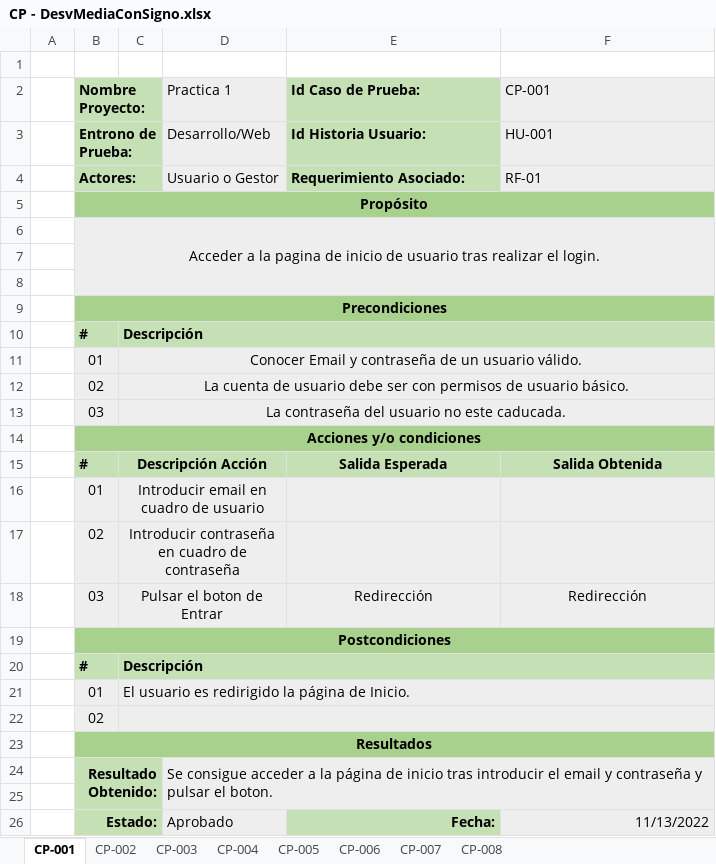
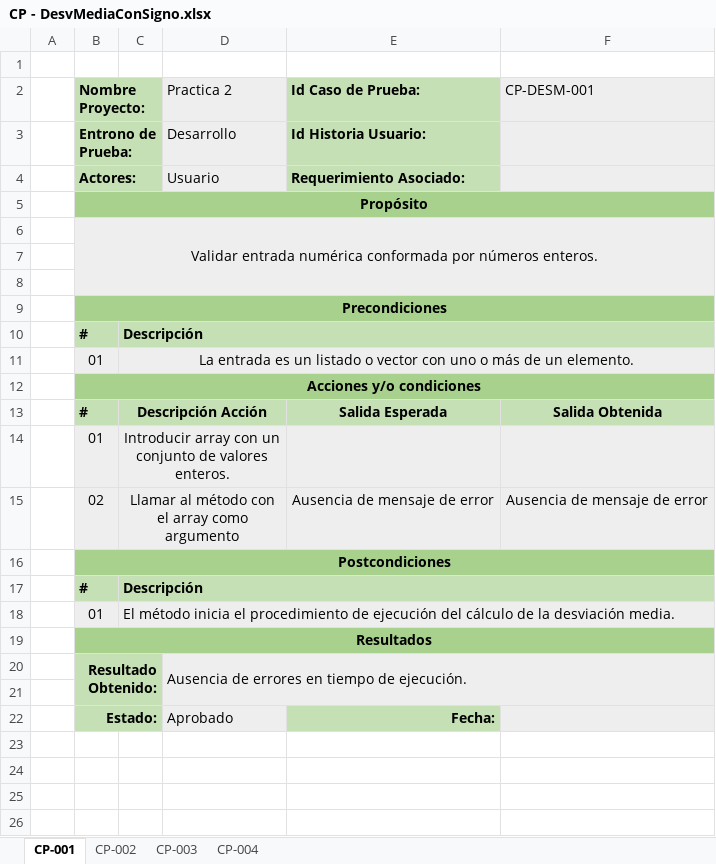
Before and after one commit to Adripy/TDD-ACB-JGA, an Excel workbook: docs/CasosPrueba - Estadística/CP - DesvMediaConSigno.xlsx, sheet CP-001, drawn as a sheet; values as stored, in another font and other column widths than the file's, no borders; conditional formats not drawn; removed rows and columns are numbered as before the commit, all else as after; the diff names each change by its address in the sheet, - before the commit and + after, or states it on an @@ line.

Commit message:
Update CP - DesvMediaConSigno.xlsx
Se añaden casos de prueba a desviación media.

```diff
--- a/docs/CasosPrueba - Estadística/CP - DesvMediaConSigno.xlsx (sheet CP-001)
+++ b/docs/CasosPrueba - Estadística/CP - DesvMediaConSigno.xlsx (sheet CP-001)
-sheet tab: CP-005
-sheet tab: CP-006
-sheet tab: CP-007
-sheet tab: CP-008
-D2: Practica 1
+D2: Practica 2
-F2: CP-001
+F2: CP-DESM-001
-D3 (Practica 2): Desarrollo/Web
+D3 (Practica 2): Desarrollo
-F3 (CP-DESM-001): HU-001
+F3 (CP-DESM-001): (empty)
-D4 (Practica 2): Usuario o Gestor
+D4 (Practica 2): Usuario
-F4 (CP-DESM-001): RF-01
+F4 (CP-DESM-001): (empty)
-B6 (Nombre Proyecto:): Acceder a la pagina de inicio de usuario tras realizar el login.
+B6 (Nombre Proyecto:): Validar entrada numérica conformada por números enteros.
-C11: Conocer Email y contraseña de un usuario válido.
+C11: La entrada es un listado o vector con uno o más de un elemento.
-row 12:  | 02 | La cuenta de usuario debe ser con permisos de usuario básico.
-row 13:  | 03 | La contraseña del usuario no este caducada.
-C14: Introducir email en cuadro de usuario
+C14: Introducir array con un conjunto de valores enteros.
-row 17:  | 02 | Introducir contraseña en cuadro de contraseña
-row 18:  | 03 | Pulsar el boton de Entrar |  | Redirección | Redirección
+row 15:  | 02 | Llamar al método con el array como argumento |  | Ausencia de mensaje de error | Ausencia de mensaje de error
-C18: El usuario es redirigido la página de Inicio.
+C18: El método inicia el procedimiento de ejecución del cálculo de la desviación media.
-row 22:  | 02
-D20 (Practica 2): Se consigue acceder a la página de inicio tras introducir el email y contraseña y pulsar el boton.
+D20 (Practica 2): Ausencia de errores en tiempo de ejecución.
-F22 (CP-DESM-001): 11/13/2022
+F22 (CP-DESM-001): (empty)
```
Also changed, not shown: sheet CP-004, sheet CP-002, sheet CP-003.
